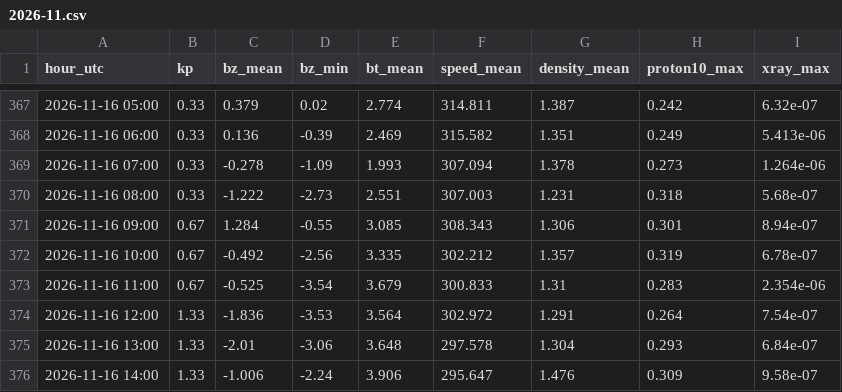
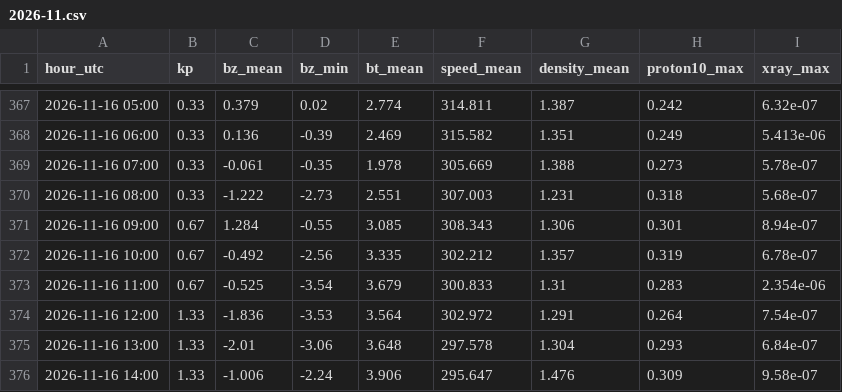
Before and after one commit to ja1bbe/propagation, a CSV file: data/spacewx/2026-11.csv, drawn as a sheet; only a part is shown, gaps mark what is left out.

```diff
--- a/data/spacewx/2026-11.csv
+++ b/data/spacewx/2026-11.csv
@@ -368,3 +368,3 @@ hour_utc,kp,bz_mean,bz_min,bt_mean,speed_mean,density_mean,proton10_max,xray_max
 2026-11-16 06:00,0.33,0.136,-0.39,2.469,315.582,1.351,0.249,5.413e-06
-2026-11-16 07:00,0.33,-0.278,-1.09,1.993,307.094,1.378,0.273,1.264e-06
+2026-11-16 07:00,0.33,-0.061,-0.35,1.978,305.669,1.388,0.273,5.78e-07
 2026-11-16 08:00,0.33,-1.222,-2.73,2.551,307.003,1.231,0.318,5.68e-07
```
Also changed, not shown: data/samples_v2.csv, 2 other files.
